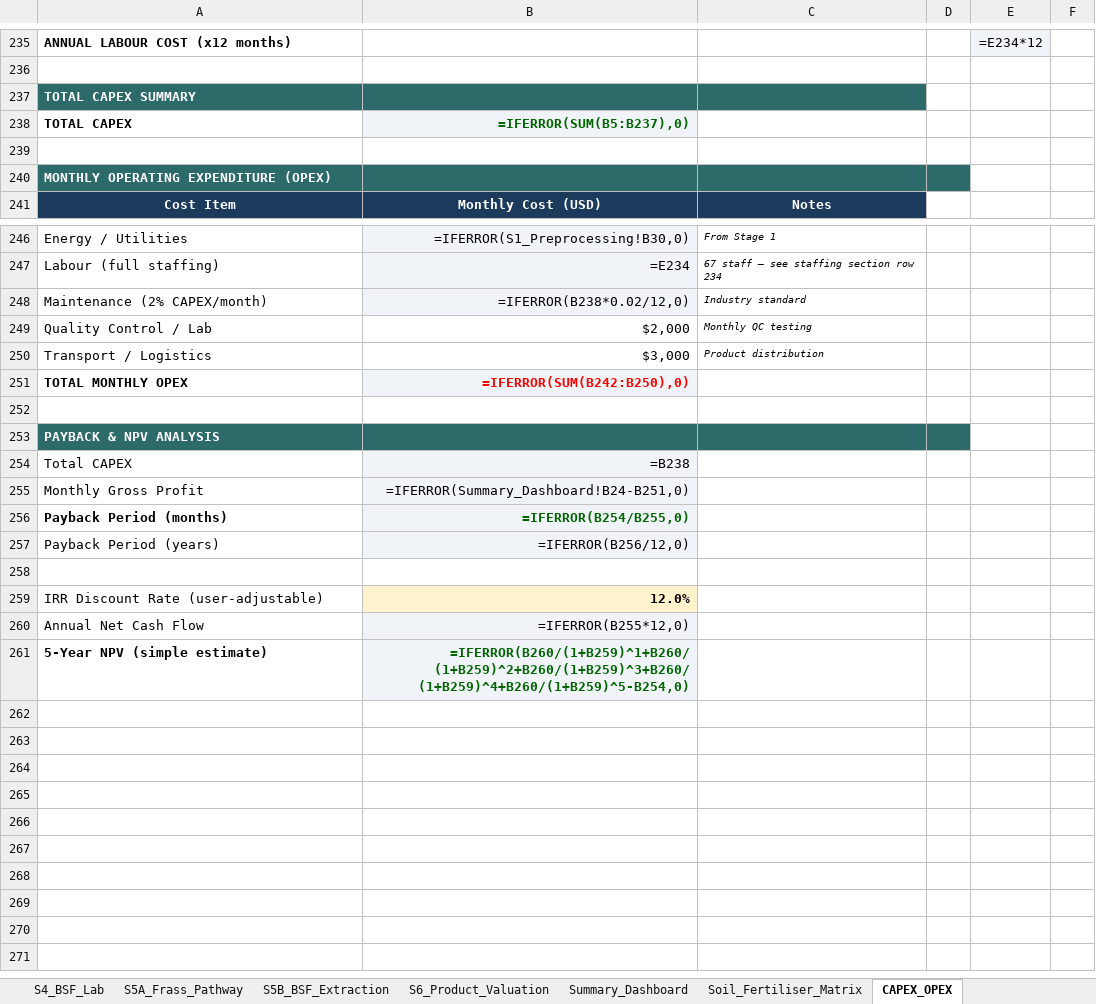
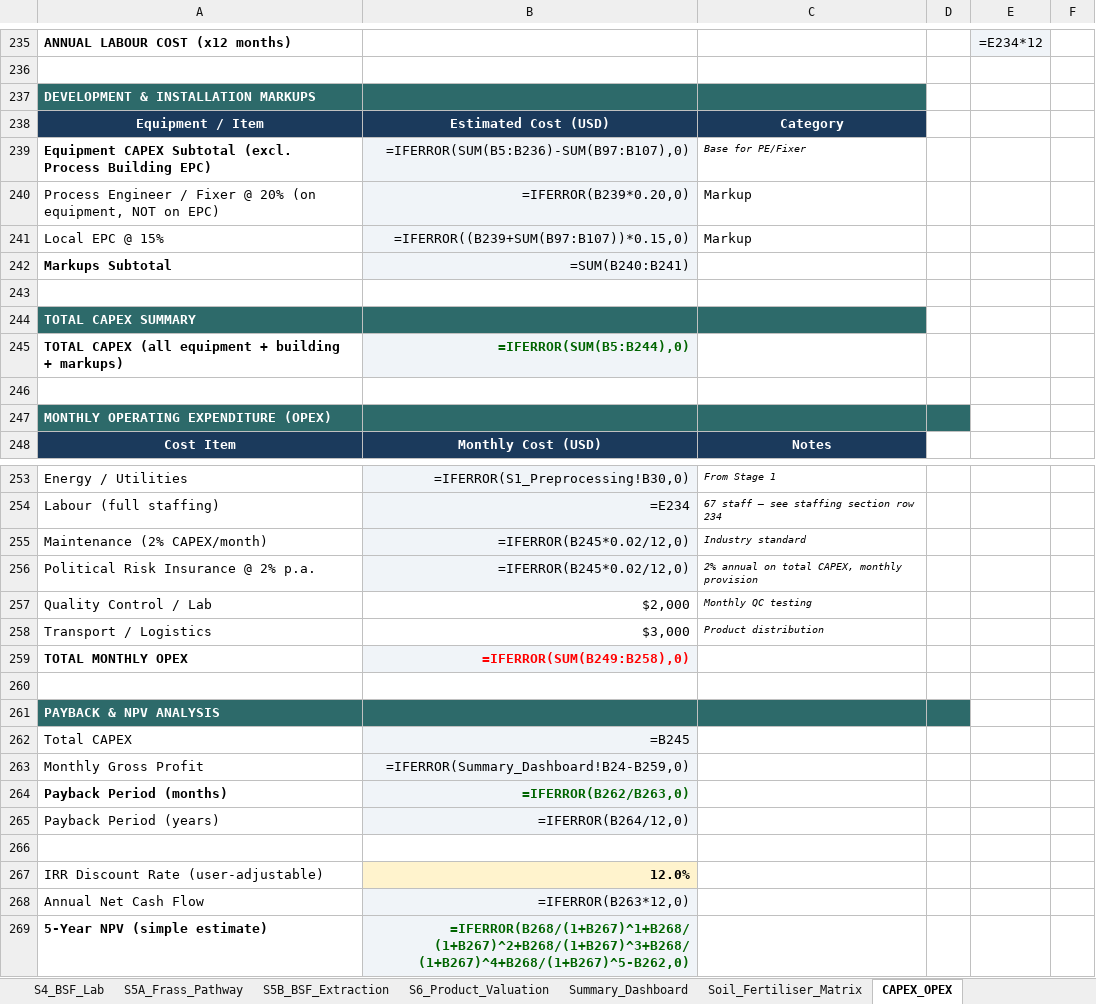
Before and after one commit to sharone2012/CFI-Code, an Excel workbook: CFI_Master_Excel.xlsx, sheet CAPEX_OPEX, drawn as a sheet; only a part is shown, gaps mark what is left out; values as stored, in another font and other column widths than the file's, no borders; formulas without a stored value are shown as written; removed rows and columns are numbered as before the commit, all else as after; the diff names each change by its address in the sheet, - before the commit and + after, or states it on an @@ line.

```diff
--- a/CFI_Master_Excel.xlsx (sheet CAPEX_OPEX)
+++ b/CFI_Master_Excel.xlsx (sheet CAPEX_OPEX)
+row 237: DEVELOPMENT & INSTALLATION MARKUPS
+row 238: Equipment / Item | Estimated Cost (USD) | Category
+row 239: Equipment CAPEX Subtotal (excl. Process Building EPC) | =IFERROR(SUM(B5:B236)-SUM(B97:B107),0) | Base for PE/Fixer
+row 240: Process Engineer / Fixer @ 20% (on equipment, NOT on EPC) | =IFERROR(B239*0.20,0) | Markup
+row 241: Local EPC @ 15% | =IFERROR((B239+SUM(B97:B107))*0.15,0) | Markup
+row 242: Markups Subtotal | =SUM(B240:B241)
+row 243: (empty)
-row 238: TOTAL CAPEX | =IFERROR(SUM(B5:B237),0)
+row 245: TOTAL CAPEX (all equipment + building + markups) | =IFERROR(SUM(B5:B244),0)
-B255: =IFERROR(B238*0.02/12,0)
+B255: =IFERROR(B245*0.02/12,0)
+row 256: Political Risk Insurance @ 2% p.a. | =IFERROR(B245*0.02/12,0) | 2% annual on total CAPEX, monthly provision
-B259: =IFERROR(SUM(B242:B250),0)
+B259: =IFERROR(SUM(B249:B258),0)
-B262: =B238
+B262: =B245
-B263: =IFERROR(Summary_Dashboard!B24-B251,0)
+B263: =IFERROR(Summary_Dashboard!B24-B259,0)
-B264: =IFERROR(B254/B255,0)
+B264: =IFERROR(B262/B263,0)
-B265: =IFERROR(B256/12,0)
+B265: =IFERROR(B264/12,0)
-B268: =IFERROR(B255*12,0)
+B268: =IFERROR(B263*12,0)
-B269: =IFERROR(B260/(1+B259)^1+B260/(1+B259)^2+B260/(1+B259)^3+B260/(1+B259)^4+B260/(1+B259)^5-B254,0)
+B269: =IFERROR(B268/(1+B267)^1+B268/(1+B267)^2+B268/(1+B267)^3+B268/(1+B267)^4+B268/(1+B267)^5-B262,0)
```
Also changed, not shown: 1 other file.
